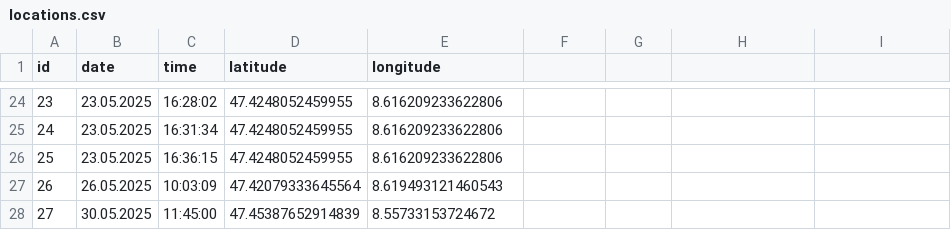
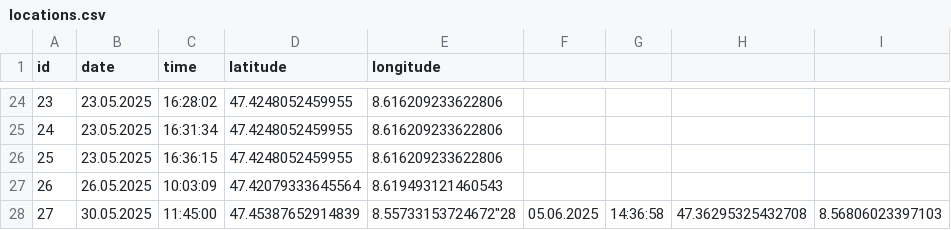
Before and after one commit to zoasif-coder/zohair_asif-com, a CSV file: src/assets/coords/locations.csv, drawn as a sheet; only a part is shown, gaps mark what is left out.

Commit message:
added new location 2025-06-05 14:37:11

```diff
--- a/src/assets/coords/locations.csv
+++ b/src/assets/coords/locations.csv
@@ -27,2 +27,2 @@
 "26","26.05.2025","10:03:09","47.42079333645564","8.619493121460543"
-"27","30.05.2025","11:45:00","47.45387652914839","8.55733153724672"
+"27","30.05.2025","11:45:00","47.45387652914839","8.55733153724672""28","05.06.2025","14:36:58","47.36295325432708","8.56806023397103"
```
